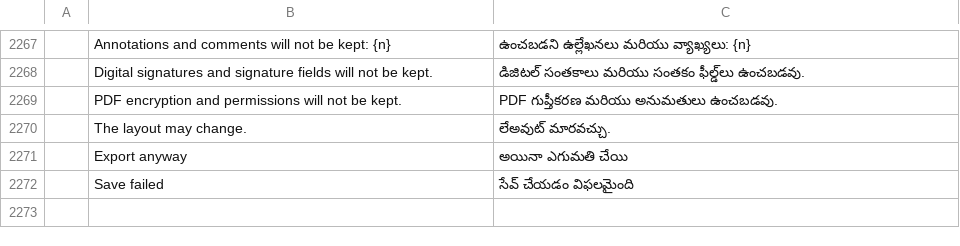
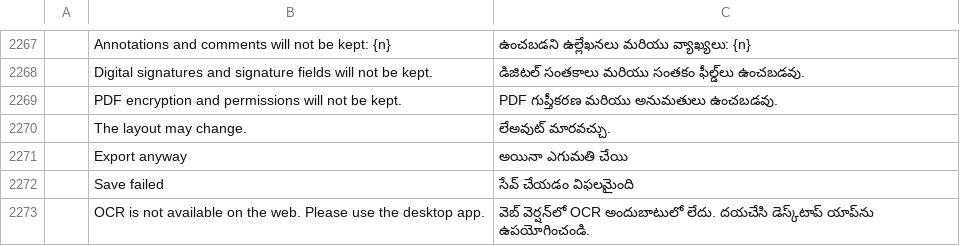
Before and after one commit to tuananhfr/pdfcraft, a TSV file: crates/ui-egui/src/i18n/te.tsv, drawn as a sheet; only a part is shown, gaps mark what is left out; the diff names each change by its address in the sheet, - before the commit and + after, or states it on an @@ line.

```diff
--- a/crates/ui-egui/src/i18n/te.tsv
+++ b/crates/ui-egui/src/i18n/te.tsv
+row 2273:  | OCR is not available on the web. Please use the desktop app. | వెబ్ వెర్షన్‌లో OCR అందుబాటులో లేదు. దయచేసి డెస్క్‌టాప్ యాప్‌ను ఉపయోగించండి.
```
Also changed, not shown: crates/ui-egui/src/i18n/bg.tsv, crates/ui-egui/src/i18n/el.tsv, 29 other files.
